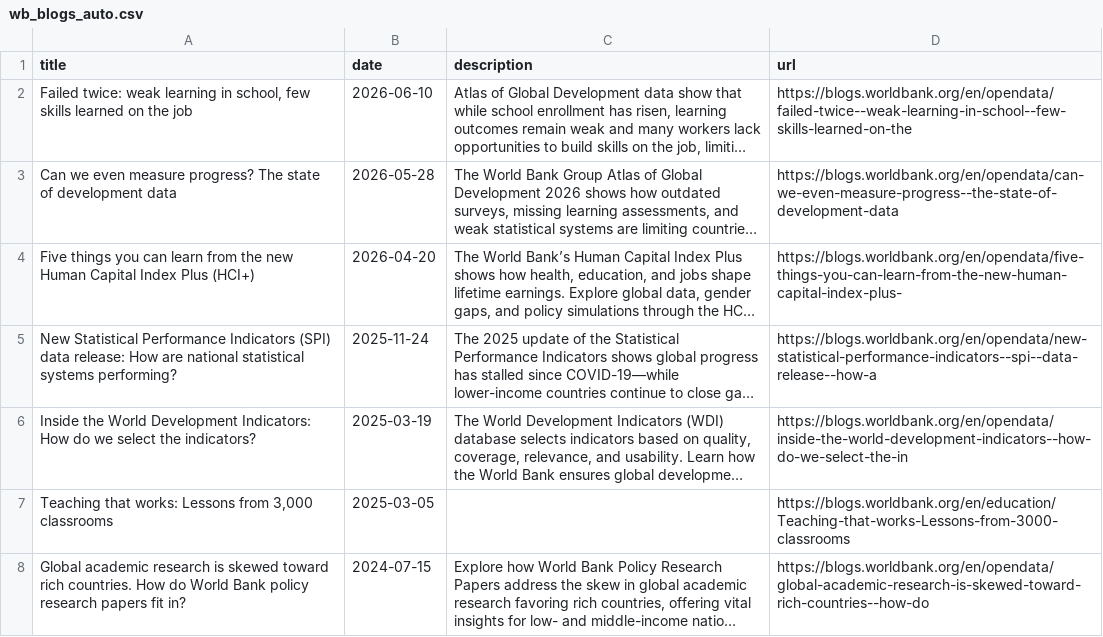
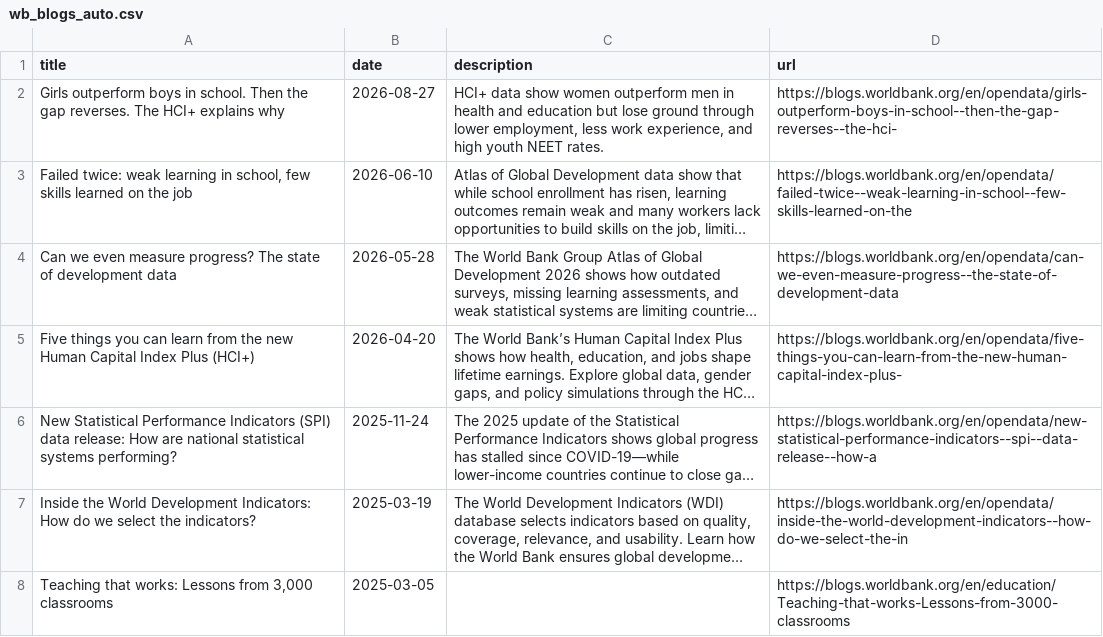
Before and after one commit to stacybri/stacybri.github.io, a CSV file: data/wb_blogs_auto.csv, drawn as a sheet; only a part is shown; the shorter side is filled out with more unchanged rows; long unchanged cells end in …; the diff names each change by its address in the sheet, - before the commit and + after, or states it on an @@ line.

```diff
--- a/data/wb_blogs_auto.csv
+++ b/data/wb_blogs_auto.csv
+row 2: Girls outperform boys in school. Then the gap reverses. The HCI+ explains why | 2026-08-27 | HCI+ data show women outperform men in health and education but lose ground through lower employment, less work experience, and high youth NEET rates. | https://blogs.worldbank.org/en/opendata/girls-outperform-boys-in-school--then-the-gap-reverses--the-hci-
```
Also changed, not shown: data/publications_auto.csv, 1 other file.
